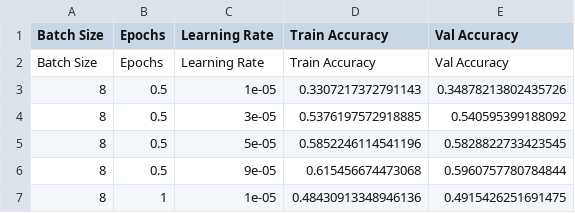
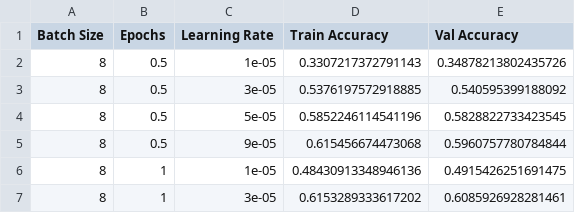
Before and after one commit to ma-nadeau/Emotion-Classification-using-LLMs, a CSV file: Output/accuracy_results.csv, drawn as a sheet; only a part is shown; the shorter side is filled out with more unchanged rows; the diff names each change by its address in the sheet, - before the commit and + after, or states it on an @@ line.

Commit message:
results

```diff
--- a/Output/accuracy_results.csv
+++ b/Output/accuracy_results.csv
-row 2: Batch Size | Epochs | Learning Rate | Train Accuracy | Val Accuracy
```
Also changed, not shown: 9 other files.
